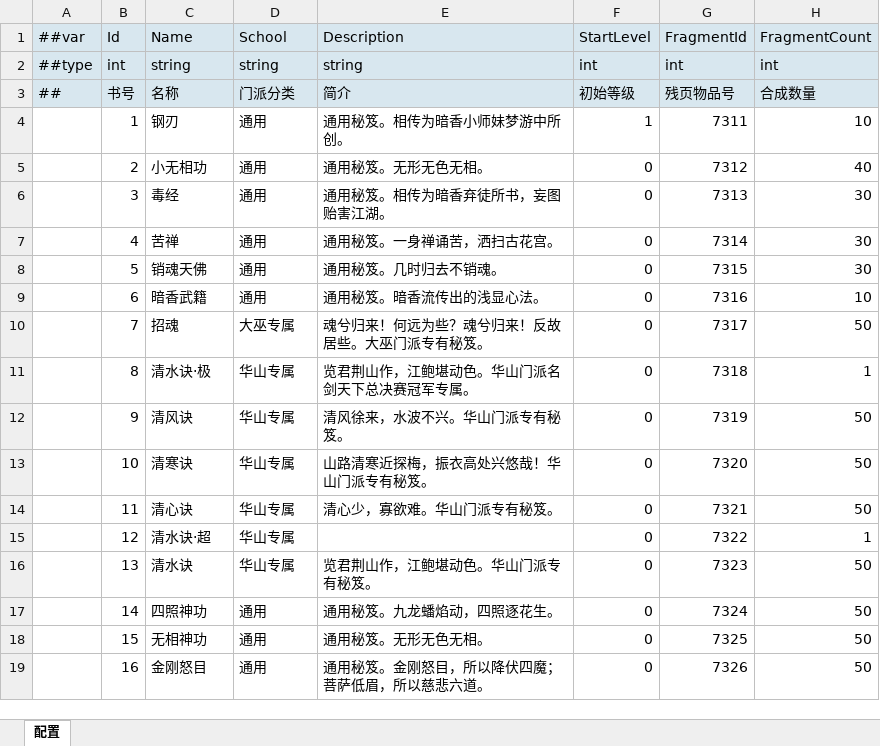
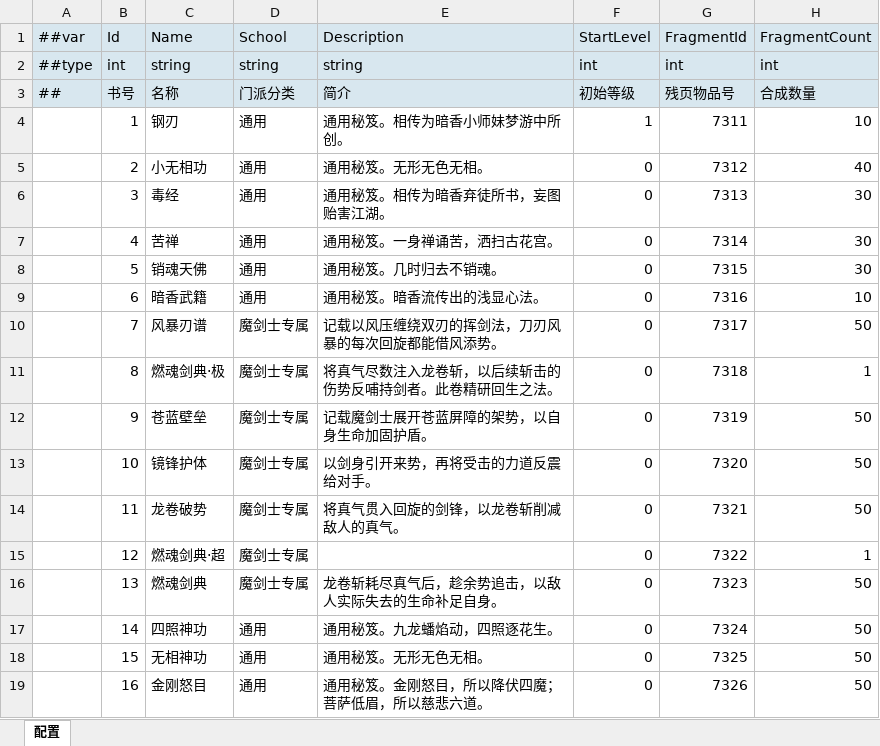
Before and after one commit to LiuXiaoBinger/MMORPG__TANMING, an Excel workbook: Luaban/MiniTemplate/Datas/#MartialManualInfo.xlsx, sheet 配置, drawn as a sheet; only a part is shown; values as stored, in another font and other column widths than the file's, no borders; the diff names each change by its address in the sheet, - before the commit and + after, or states it on an @@ line.

```diff
--- a/Luaban/MiniTemplate/Datas/#MartialManualInfo.xlsx (sheet 配置)
+++ b/Luaban/MiniTemplate/Datas/#MartialManualInfo.xlsx (sheet 配置)
-C10 (Name): 招魂
+C10 (Name): 风暴刃谱
-D10 (School): 大巫专属
+D10 (School): 魔剑士专属
-E10 (Description): 魂兮归来！何远为些？魂兮归来！反故居些。大巫门派专有秘笈。
+E10 (Description): 记载以风压缠绕双刃的挥剑法，刀刃风暴的每次回旋都能借风添势。
-C11 (Name): 清水诀·极
+C11 (Name): 燃魂剑典·极
-D11:D16 (School): 华山专属
+D11:D16 (School): 魔剑士专属
-E11 (Description): 览君荆山作，江鲍堪动色。华山门派名剑天下总决赛冠军专属。
+E11 (Description): 将真气尽数注入龙卷斩，以后续斩击的伤势反哺持剑者。此卷精研回生之法。
-C12 (Name): 清风诀
+C12 (Name): 苍蓝壁垒
-E12 (Description): 清风徐来，水波不兴。华山门派专有秘笈。
+E12 (Description): 记载魔剑士展开苍蓝屏障的架势，以自身生命加固护盾。
-C13 (Name): 清寒诀
+C13 (Name): 镜锋护体
-E13 (Description): 山路清寒近探梅，振衣高处兴悠哉！华山门派专有秘笈。
+E13 (Description): 以剑身引开来势，再将受击的力道反震给对手。
-C14 (Name): 清心诀
+C14 (Name): 龙卷破势
-E14 (Description): 清心少，寡欲难。华山门派专有秘笈。
+E14 (Description): 将真气贯入回旋的剑锋，以龙卷斩削减敌人的真气。
-C15 (Name): 清水诀·超
+C15 (Name): 燃魂剑典·超
-C16 (Name): 清水诀
+C16 (Name): 燃魂剑典
-E16 (Description): 览君荆山作，江鲍堪动色。华山门派专有秘笈。
+E16 (Description): 龙卷斩耗尽真气后，趁余势追击，以敌人实际失去的生命补足自身。
```
Also changed, not shown: Luaban/MiniTemplate/Datas/#Gene.xlsx, Luaban/MiniTemplate/Datas/#ItemInfo.xlsx, 5 other files.
